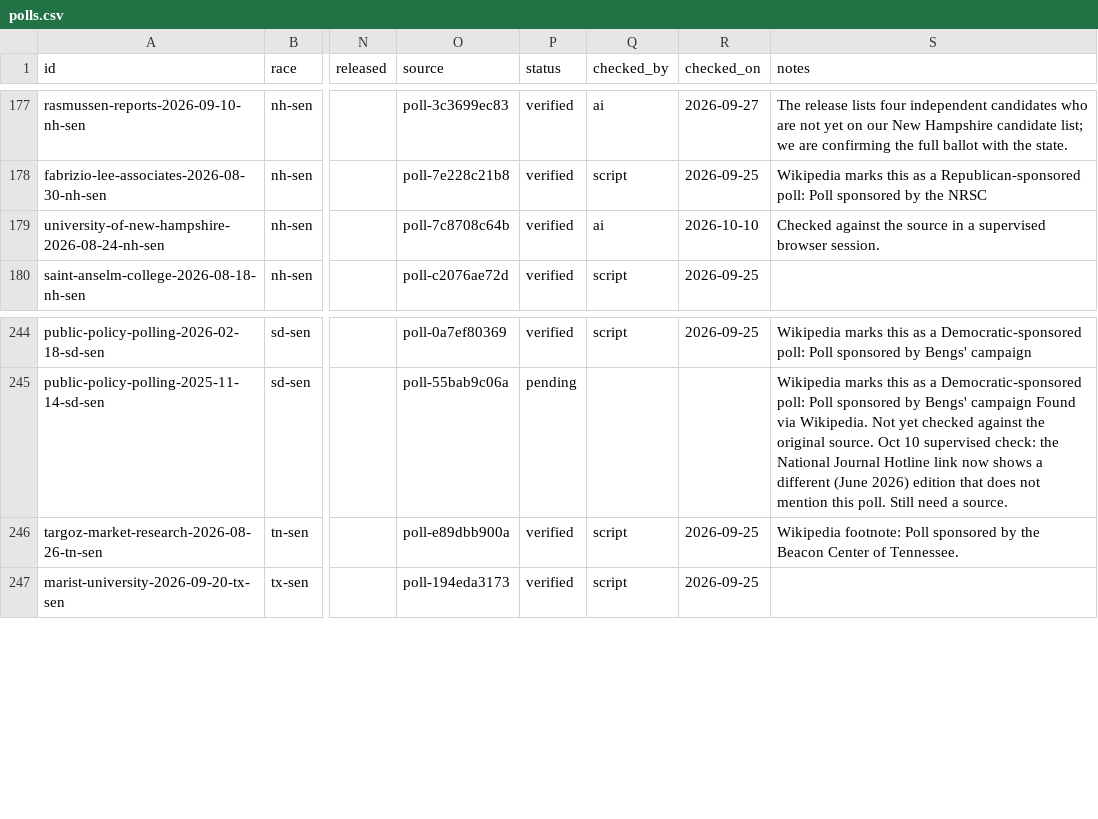
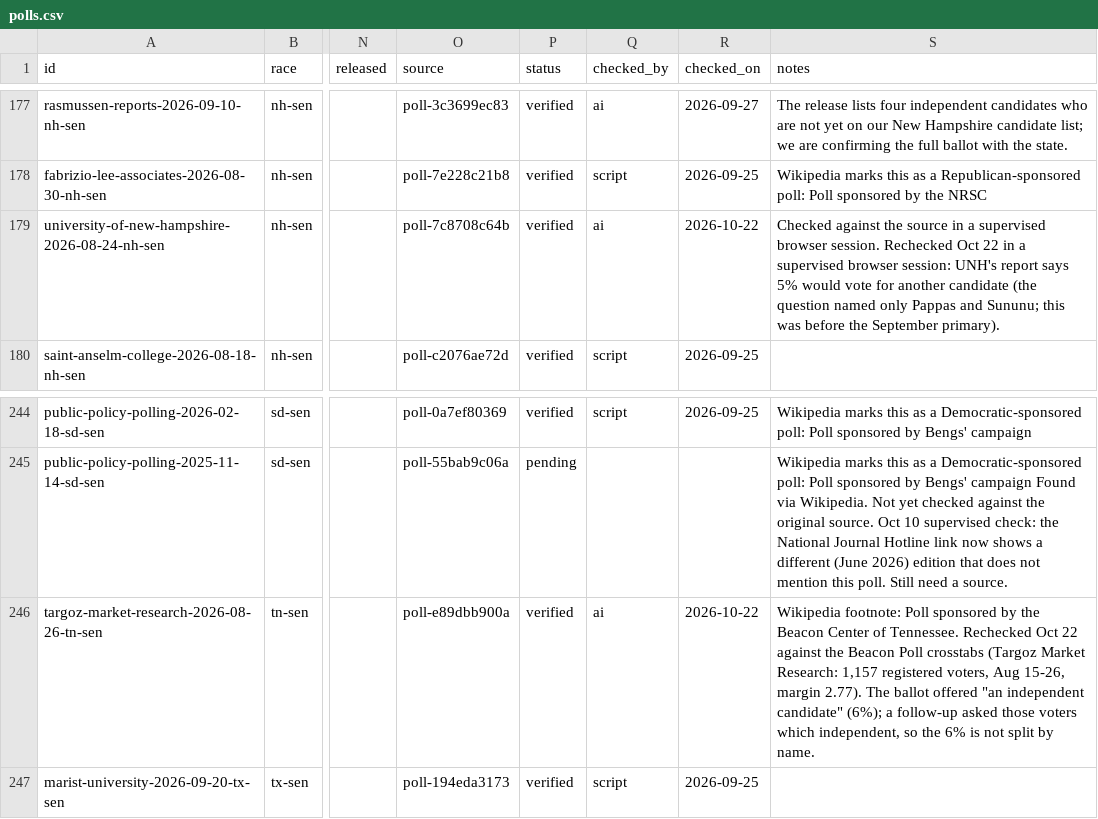
Before and after one commit to thomasdllrd1-ops/unspun, a CSV file: data/polls/polls.csv, drawn as a sheet; only a part is shown, gaps mark what is left out; the diff names each change by its address in the sheet, - before the commit and + after, or states it on an @@ line.

```diff
--- a/data/polls/polls.csv
+++ b/data/polls/polls.csv
-R179 (checked_on): 2026-10-10
+R179 (checked_on): 2026-10-22
-S179 (notes): …browser session.
+S179 (notes): …browser session. Rechecked Oct 22 in a supervised browser session: UNH's report says 5% would vote for another candidate (the question named only Pappas and Sununu; this was before the September primary).
-Q246 (checked_by): script
+Q246 (checked_by): ai
-R246 (checked_on): 2026-09-25
+R246 (checked_on): 2026-10-22
-S246 (notes): …of Tennessee.
+S246 (notes): …of Tennessee. Rechecked Oct 22 against the Beacon Poll crosstabs (Targoz Market Research: 1,157 registered voters, Aug 15-26, margin 2.77). The ballot offered "an independent candidate" (6%); a follow-up asked those voters which independent, so the 6% is not split by name.
```
Also changed, not shown: data/polls/poll_results.csv.
